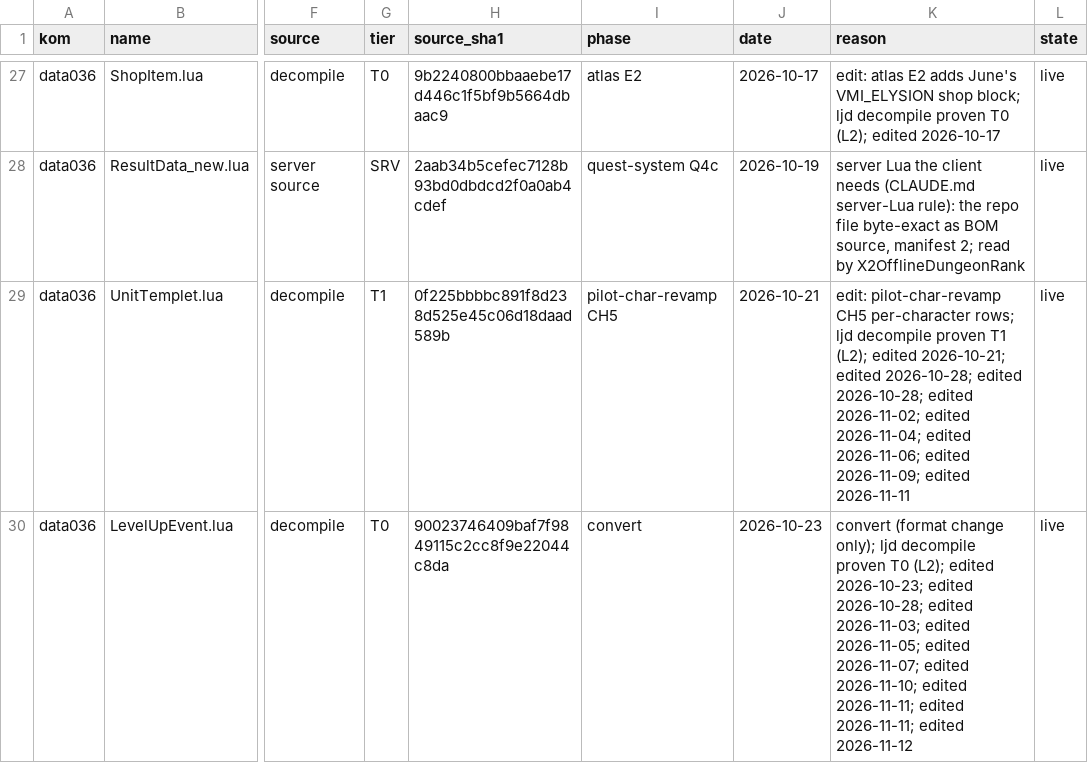
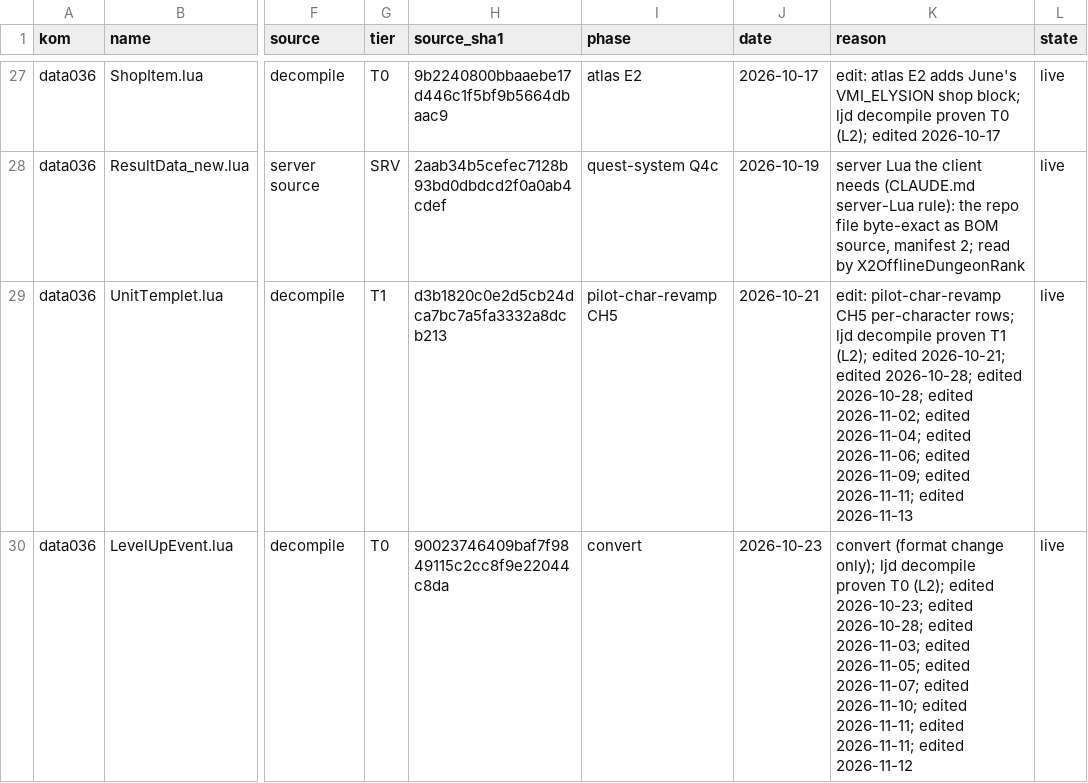
Before and after one commit to pftmclub/els0114_luciel, a TSV file: tools/data/lua_source_ledger.tsv, drawn as a sheet; only a part is shown, gaps mark what is left out; the diff names each change by its address in the sheet, - before the commit and + after, or states it on an @@ line.

```diff
--- a/tools/data/lua_source_ledger.tsv
+++ b/tools/data/lua_source_ledger.tsv
-H29 (source_sha1): 0f225bbbbc891f8d238d525e45c06d18daad589b
+H29 (source_sha1): d3b1820c0e2d5cb24dca7bc7a5fa3332a8dcb213
-K29 (reason): …2026-11-09; edited 2026-11-11
+K29 (reason): …2026-11-09; edited 2026-11-11; edited 2026-11-13
```
Also changed, not shown: 14 other files.
